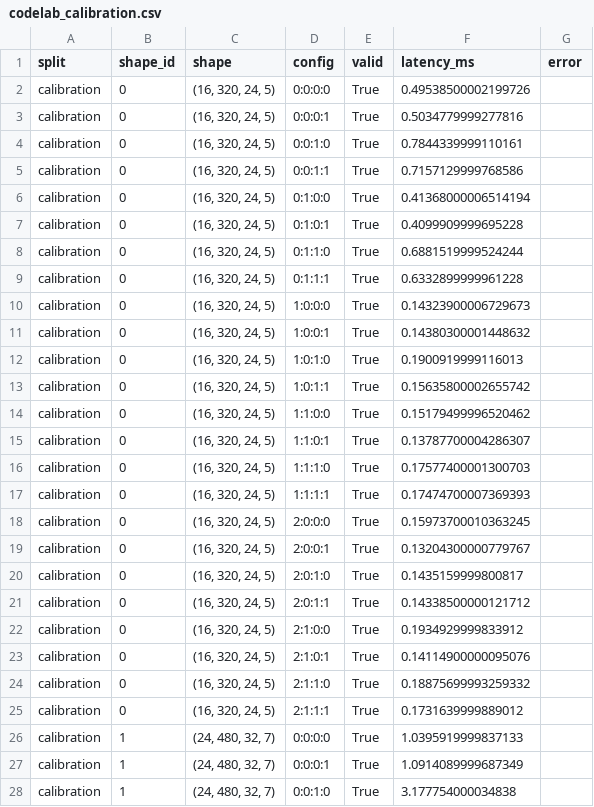
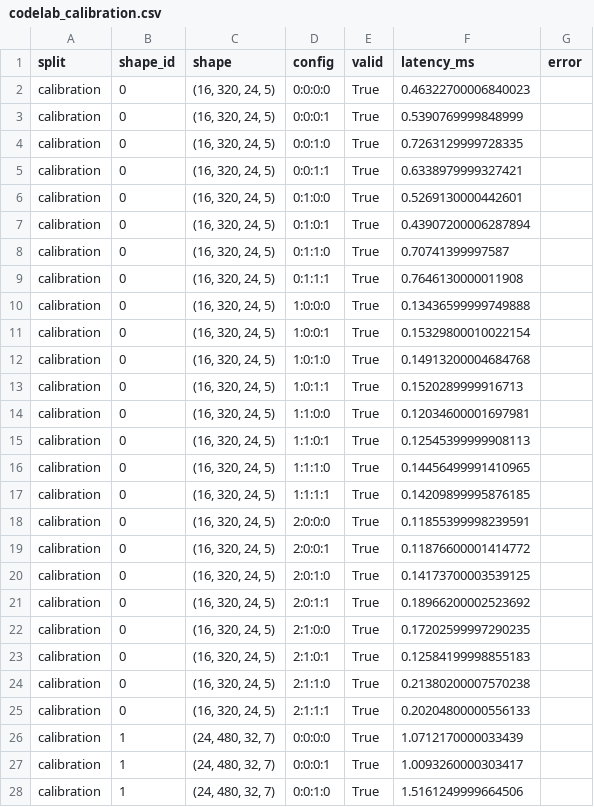
Before and after one commit to Vedant2100/vedant2100.github.io, a CSV file: projects/rl-recursive-code-optimizer/results/codelab_calibration.csv, drawn as a sheet; only a part is shown; the diff covers the shown part only.

Commit message:
Synchronize raw CSV and statistical results with latest executed Colab T4 run

```diff
--- a/projects/rl-recursive-code-optimizer/results/codelab_calibration.csv
+++ b/projects/rl-recursive-code-optimizer/results/codelab_calibration.csv
@@ -1,28 +1,28 @@
 split,shape_id,shape,config,valid,latency_ms,error
-calibration,0,"(16, 320, 24, 5)",0:0:0:0,True,0.49538500002199726,
-calibration,0,"(16, 320, 24, 5)",0:0:0:1,True,0.5034779999277816,
-calibration,0,"(16, 320, 24, 5)",0:0:1:0,True,0.7844339999110161,
-calibration,0,"(16, 320, 24, 5)",0:0:1:1,True,0.7157129999768586,
-calibration,0,"(16, 320, 24, 5)",0:1:0:0,True,0.41368000006514194,
-calibration,0,"(16, 320, 24, 5)",0:1:0:1,True,0.4099909999695228,
-calibration,0,"(16, 320, 24, 5)",0:1:1:0,True,0.6881519999524244,
-calibration,0,"(16, 320, 24, 5)",0:1:1:1,True,0.6332899999961228,
-calibration,0,"(16, 320, 24, 5)",1:0:0:0,True,0.14323900006729673,
-calibration,0,"(16, 320, 24, 5)",1:0:0:1,True,0.14380300001448632,
-calibration,0,"(16, 320, 24, 5)",1:0:1:0,True,0.1900919999116013,
-calibration,0,"(16, 320, 24, 5)",1:0:1:1,True,0.15635800002655742,
-calibration,0,"(16, 320, 24, 5)",1:1:0:0,True,0.15179499996520462,
-calibration,0,"(16, 320, 24, 5)",1:1:0:1,True,0.13787700004286307,
-calibration,0,"(16, 320, 24, 5)",1:1:1:0,True,0.17577400001300703,
-calibration,0,"(16, 320, 24, 5)",1:1:1:1,True,0.17474700007369393,
-calibration,0,"(16, 320, 24, 5)",2:0:0:0,True,0.15973700010363245,
-calibration,0,"(16, 320, 24, 5)",2:0:0:1,True,0.13204300000779767,
-calibration,0,"(16, 320, 24, 5)",2:0:1:0,True,0.1435159999800817,
-calibration,0,"(16, 320, 24, 5)",2:0:1:1,True,0.14338500000121712,
-calibration,0,"(16, 320, 24, 5)",2:1:0:0,True,0.1934929999833912,
-calibration,0,"(16, 320, 24, 5)",2:1:0:1,True,0.14114900000095076,
-calibration,0,"(16, 320, 24, 5)",2:1:1:0,True,0.18875699993259332,
-calibration,0,"(16, 320, 24, 5)",2:1:1:1,True,0.1731639999889012,
-calibration,1,"(24, 480, 32, 7)",0:0:0:0,True,1.0395919999837133,
-calibration,1,"(24, 480, 32, 7)",0:0:0:1,True,1.0914089999687349,
-calibration,1,"(24, 480, 32, 7)",0:0:1:0,True,3.177754000034838,
+calibration,0,"(16, 320, 24, 5)",0:0:0:0,True,0.46322700006840023,
+calibration,0,"(16, 320, 24, 5)",0:0:0:1,True,0.5390769999848999,
+calibration,0,"(16, 320, 24, 5)",0:0:1:0,True,0.7263129999728335,
+calibration,0,"(16, 320, 24, 5)",0:0:1:1,True,0.6338979999327421,
+calibration,0,"(16, 320, 24, 5)",0:1:0:0,True,0.5269130000442601,
+calibration,0,"(16, 320, 24, 5)",0:1:0:1,True,0.43907200006287894,
+calibration,0,"(16, 320, 24, 5)",0:1:1:0,True,0.70741399997587,
+calibration,0,"(16, 320, 24, 5)",0:1:1:1,True,0.7646130000011908,
+calibration,0,"(16, 320, 24, 5)",1:0:0:0,True,0.13436599999749888,
+calibration,0,"(16, 320, 24, 5)",1:0:0:1,True,0.15329800010022154,
+calibration,0,"(16, 320, 24, 5)",1:0:1:0,True,0.14913200004684768,
+calibration,0,"(16, 320, 24, 5)",1:0:1:1,True,0.1520289999916713,
+calibration,0,"(16, 320, 24, 5)",1:1:0:0,True,0.12034600001697981,
+calibration,0,"(16, 320, 24, 5)",1:1:0:1,True,0.12545399999908113,
+calibration,0,"(16, 320, 24, 5)",1:1:1:0,True,0.14456499991410965,
+calibration,0,"(16, 320, 24, 5)",1:1:1:1,True,0.14209899995876185,
+calibration,0,"(16, 320, 24, 5)",2:0:0:0,True,0.11855399998239591,
+calibration,0,"(16, 320, 24, 5)",2:0:0:1,True,0.11876600001414772,
+calibration,0,"(16, 320, 24, 5)",2:0:1:0,True,0.14173700003539125,
+calibration,0,"(16, 320, 24, 5)",2:0:1:1,True,0.18966200002523692,
+calibration,0,"(16, 320, 24, 5)",2:1:0:0,True,0.17202599997290235,
+calibration,0,"(16, 320, 24, 5)",2:1:0:1,True,0.12584199998855183,
+calibration,0,"(16, 320, 24, 5)",2:1:1:0,True,0.21380200007570238,
+calibration,0,"(16, 320, 24, 5)",2:1:1:1,True,0.20204800000556133,
+calibration,1,"(24, 480, 32, 7)",0:0:0:0,True,1.0712170000033439,
+calibration,1,"(24, 480, 32, 7)",0:0:0:1,True,1.0093260000303417,
+calibration,1,"(24, 480, 32, 7)",0:0:1:0,True,1.5161249999664506,
```
Also changed, not shown: 69 edited cells elsewhere in this file.
